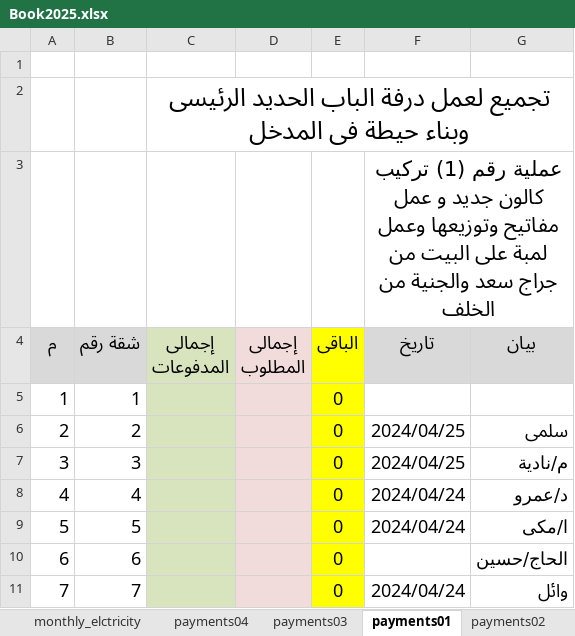
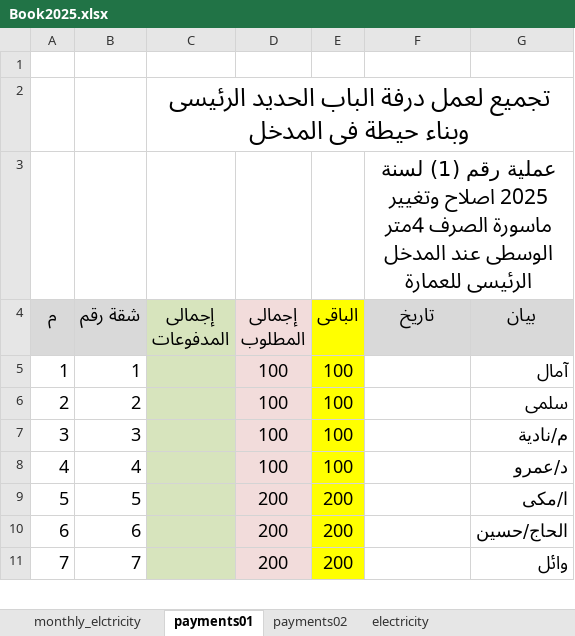
Before and after one commit to wmaa64/syana2024, an Excel workbook: Book2025.xlsx, sheet payments01, drawn as a sheet; only a part is shown; values as stored, in another font and other column widths than the file's, no borders; the diff covers the shown part only; the diff names each change by its address in the sheet, - before the commit and + after, or states it on an @@ line.

```diff
--- a/Book2025.xlsx (sheet payments01)
+++ b/Book2025.xlsx (sheet payments01)
-sheet tab: payments04
-sheet tab: payments03
-F3 (تاريخ): …رقم (1) تركيب كالون جديد و عمل مفاتيح وتوزيعها وعمل لمبة على البيت من جراج سعد والجنية من الخلف
+F3 (تاريخ): …رقم (1) لسنة 2025 اصلاح وتغيير ماسورة الصرف 4متر الوسطى عند المدخل الرئيسى للعمارة
-D5:D8 (إجمالى المطلوب): (empty)
+D5:D8 (إجمالى المطلوب): 100
-E5:E8 (الباقى): 0
+E5:E8 (الباقى): 100
-G5 (بيان): (empty)
+G5 (بيان): آمال
-F6:F7 (تاريخ): 2024/04/25
+F6:F7 (تاريخ): (empty)
-F8:F9 (تاريخ): 2024/04/24
+F8:F9 (تاريخ): (empty)
-D9:D11 (إجمالى المطلوب): (empty)
+D9:D11 (إجمالى المطلوب): 200
-E9:E11 (الباقى): 0
+E9:E11 (الباقى): 200
-F11 (تاريخ): 2024/04/24
+F11 (تاريخ): (empty)
```
Also changed, not shown: 20 edited cells elsewhere in this sheet, charts or pictures.
